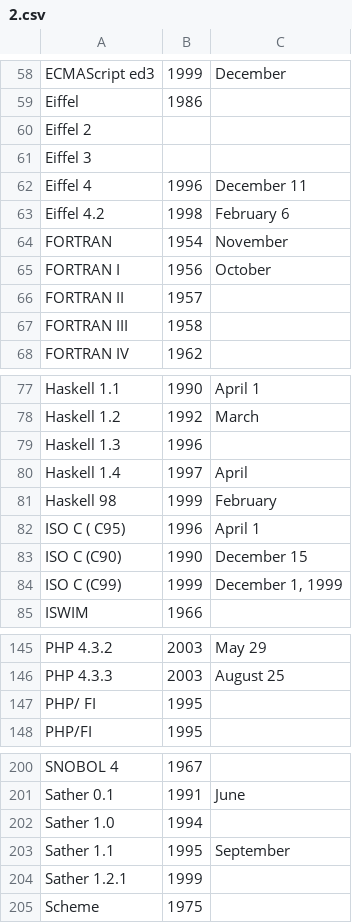
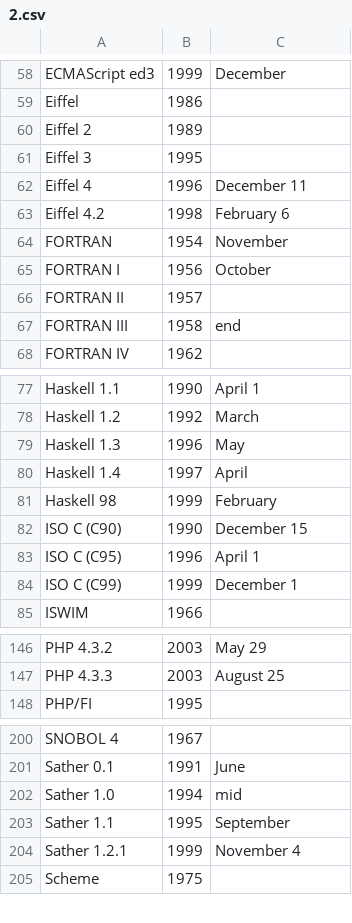
Before and after one commit to nishio/learn_language, a CSV file: timeline/2.csv, drawn as a sheet; only a part is shown, gaps mark what is left out; the diff covers the shown part only.

```diff
--- a/timeline/2.csv
+++ b/timeline/2.csv
@@ -59,4 +59,4 @@
 "Eiffel","1986","",""
-"Eiffel 2","","",""
-"Eiffel 3","","",""
+"Eiffel 2","1989","",""
+"Eiffel 3","1995","",""
 "Eiffel 4","1996","December 11",""
@@ -66,3 +66,3 @@
 "FORTRAN II","1957","",""
-"FORTRAN III","1958","",""
+"FORTRAN III","1958","end",""
 "FORTRAN IV","1962","",""
@@ -78,8 +78,8 @@
 "Haskell 1.2","1992","March",""
-"Haskell 1.3","1996","",""
+"Haskell 1.3","1996","May",""
 "Haskell 1.4","1997","April",""
 "Haskell 98","1999","February",""
-"ISO C ( C95)","1996","April 1",""
 "ISO C (C90)","1990","December 15",""
-"ISO C (C99)","1999","December 1, 1999",""
+"ISO C (C95)","1996","April 1",""
+"ISO C (C99)","1999","December 1",""
 "ISWIM","1966","",""
@@ -146,3 +147,2 @@
 "PHP 4.3.3","2003","August 25",""
-"PHP/ FI","1995","",""
 "PHP/FI","1995","",""
@@ -201,5 +201,5 @@
 "Sather 0.1","1991","June",""
-"Sather 1.0","1994","",""
+"Sather 1.0","1994","mid",""
 "Sather 1.1","1995","September",""
-"Sather 1.2.1","1999","",""
+"Sather 1.2.1","1999","November 4",""
 "Scheme","1975","",""
```
Also changed, not shown: 8 added rows, 2 removed rows and 8 edited cells elsewhere in this file.
